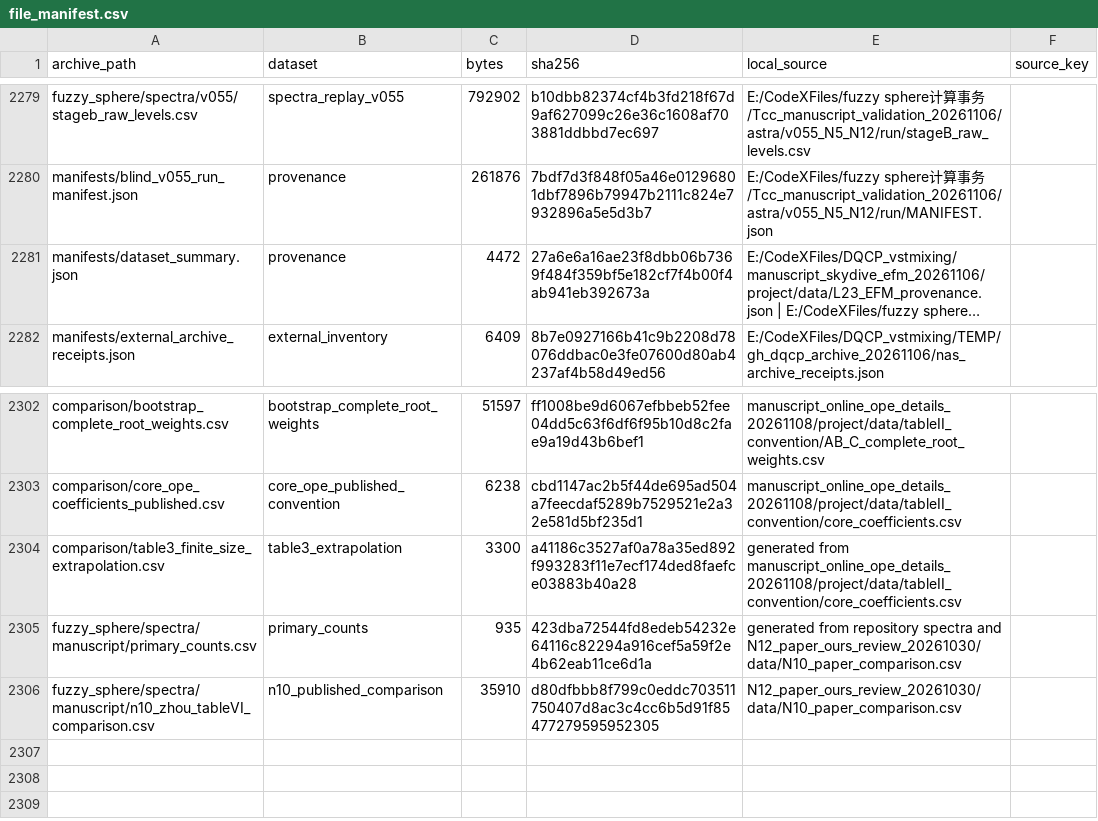
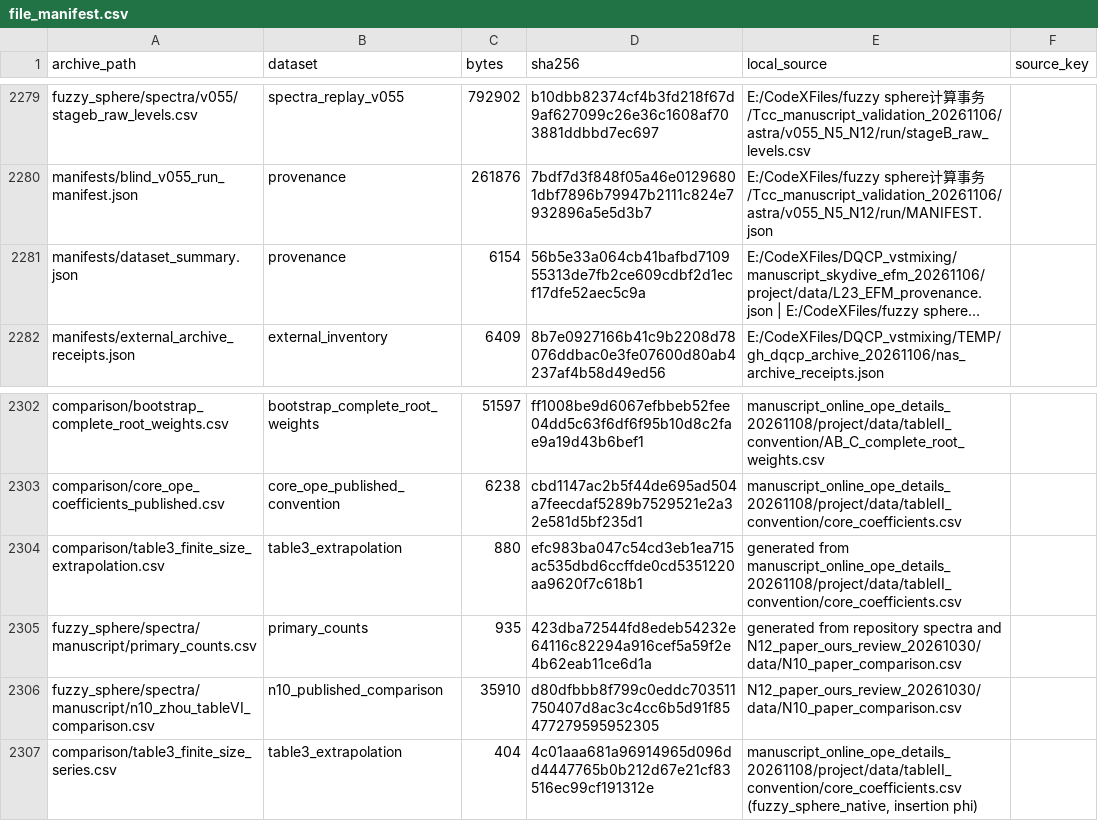
Before and after one commit to dantengs/dqcp-vst-mixing-data, a CSV file: manifests/file_manifest.csv, drawn as a sheet; only a part is shown, gaps mark what is left out; long unchanged cells end in …; the diff names each change by its address in the sheet, - before the commit and + after, or states it on an @@ line.

```diff
--- a/manifests/file_manifest.csv
+++ b/manifests/file_manifest.csv
-C2281 (bytes): 4472
+C2281 (bytes): 6154
-D2281 (sha256): 27a6e6a16ae23f8dbb06b7369f484f359bf5e182cf7f4b00f4ab941eb392673a
+D2281 (sha256): 56b5e33a064cb41bafbd710955313de7fb2ce609cdbf2d1ecf17dfe52aec5c9a
-C2304 (bytes): 3300
+C2304 (bytes): 880
-D2304 (sha256): a41186c3527af0a78a35ed892f993283f11e7ecf174ded8faefce03883b40a28
+D2304 (sha256): efc983ba047c54cd3eb1ea715ac535dbd6ccffde0cd5351220aa9620f7c618b1
+row 2307: comparison/table3_finite_size_series.csv | table3_extrapolation | 404 | 4c01aaa681a96914965d096dd4447765b0b212d67e21cf83516ec99cf191312e | manuscript_online_ope_details_20261108/project/data/tableII_convention/core_coefficients.csv (fuzzy_sphere_native, insertion phi)
```
Also changed, not shown: comparison/table3_finite_size_extrapolation.csv, 7 other files.
